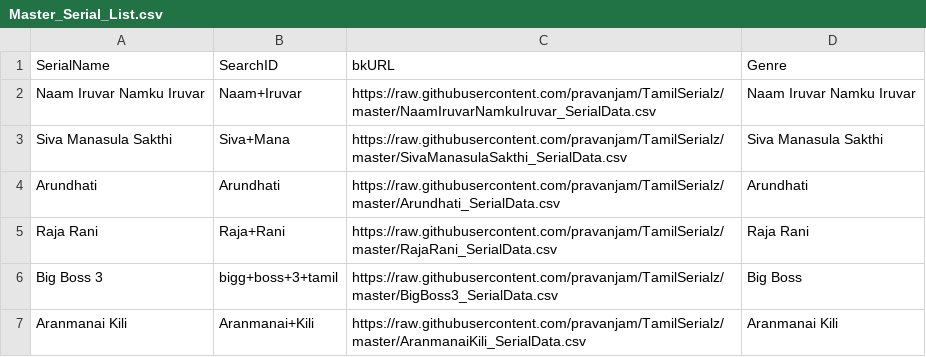
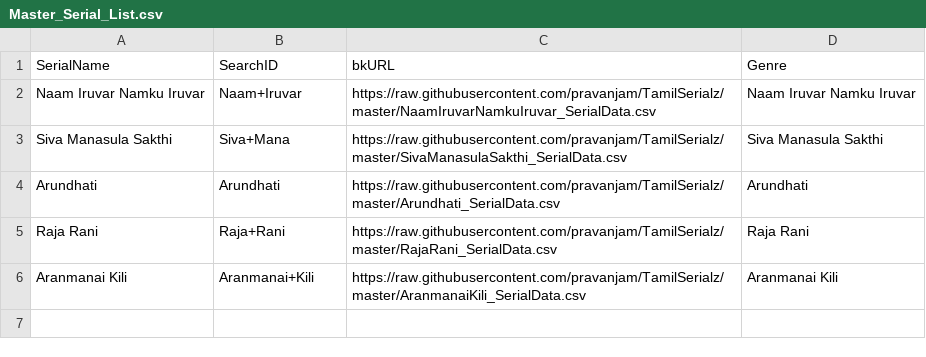
Before and after one commit to pravanjam/TamilSerialz, a CSV file: Master_Serial_List.csv, drawn as a sheet.

```diff
--- a/Master_Serial_List.csv
+++ b/Master_Serial_List.csv
@@ -5,3 +5,2 @@ Arundhati,Arundhati,https://raw.githubusercontent.com/pravanjam/TamilSerialz/mas
 Raja Rani,Raja+Rani,https://raw.githubusercontent.com/pravanjam/TamilSerialz/master/RajaRani_SerialData.csv,Raja Rani
-Big Boss 3,bigg+boss+3+tamil,https://raw.githubusercontent.com/pravanjam/TamilSerialz/master/BigBoss3_SerialData.csv,Big Boss
 Aranmanai Kili,Aranmanai+Kili,https://raw.githubusercontent.com/pravanjam/TamilSerialz/master/AranmanaiKili_SerialData.csv,Aranmanai Kili
```
Also changed, not shown: 1 other file.
